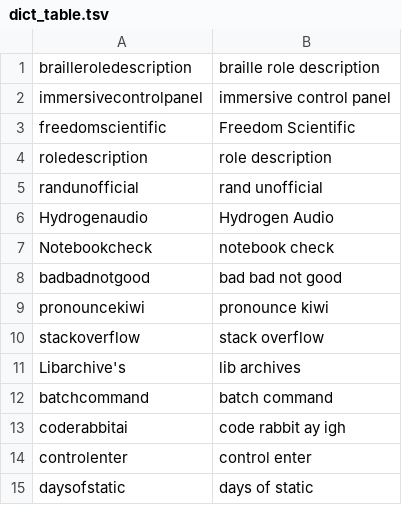
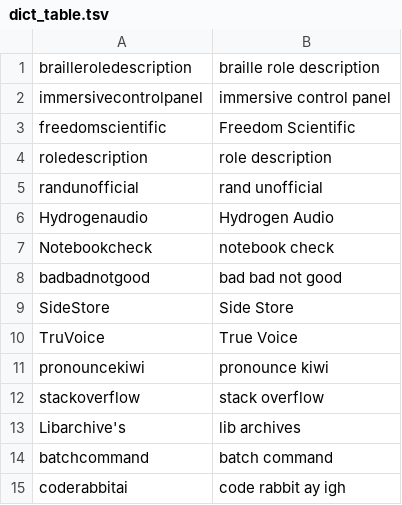
Before and after one commit to devinprater/iTruVoice, a TSV file: tools/dict_audit/dict_table.tsv, drawn as a sheet; only a part is shown; the shorter side is filled out with more unchanged rows.

Commit message:
fix(text): split SideStore and TruVoice for the engine
The LTS reads glued camelCase as one mangled word: SideStore traces
SIDSDg1RE (the story rime -- heard as SideStory), TruVoice CsRb1VyS.
Targeted dictionary entries (precedent: Statusbar, Notebookcheck), not
a general splitter: iPhone and McDonald read correctly glued and must
never split. Both replacements synthesised and speaking.

```diff
--- a/tools/dict_audit/dict_table.tsv
+++ b/tools/dict_audit/dict_table.tsv
@@ -8,2 +8,4 @@ Notebookcheck	notebook check
 badbadnotgood	bad bad not good
+SideStore	Side Store
+TruVoice	True Voice
 pronouncekiwi	pronounce kiwi
```
Also changed, not shown: 4 other files.
